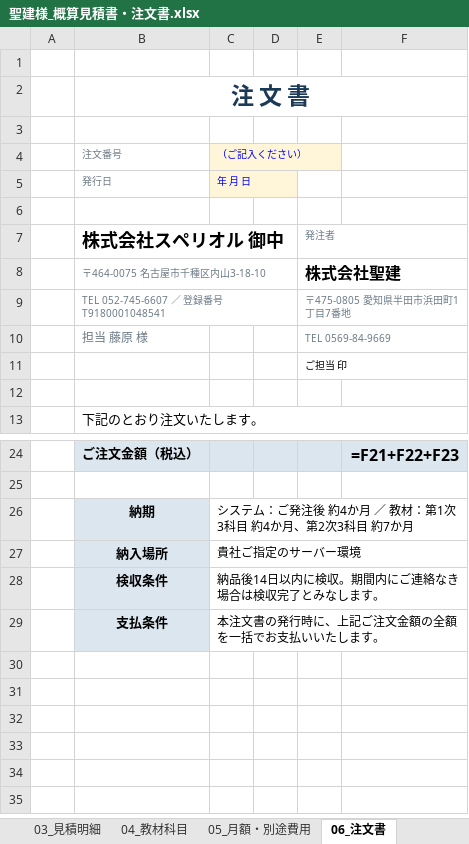
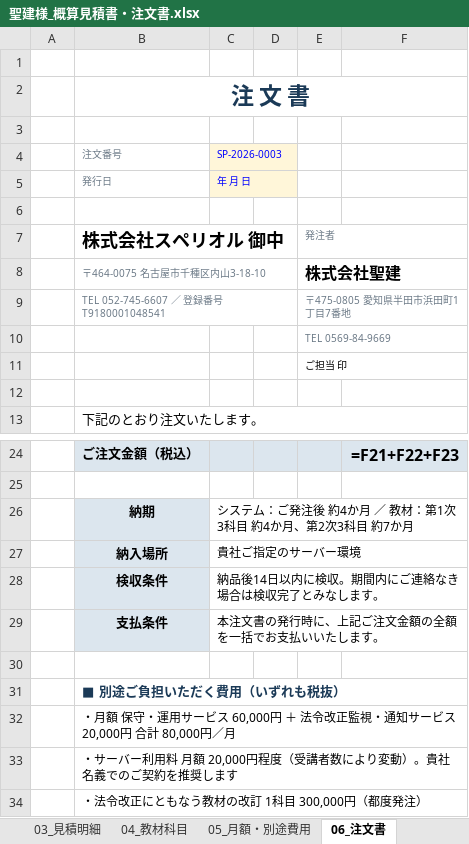
Before and after one commit to fujiwara-superior/-, an Excel workbook: quote/聖建様_概算見積書・注文書.xlsx, sheet 06_注文書, drawn as a sheet; only a part is shown, gaps mark what is left out; values as stored, in another font and other column widths than the file's, no borders; formulas without a stored value are shown as written; the diff names each change by its address in the sheet, - before the commit and + after, or states it on an @@ line.

```diff
--- a/quote/聖建様_概算見積書・注文書.xlsx (sheet 06_注文書)
+++ b/quote/聖建様_概算見積書・注文書.xlsx (sheet 06_注文書)
-C4: （ご記入ください）
+C4: SP-2026-0003
-B10: 担当 藤原 様
+B10: (empty)
+row 30: (empty)
+row 31:  | ■ 別途ご負担いただく費用（いずれも税抜）
+row 32:  | ・月額 保守・運用サービス 60,000円 ＋ 法令改正監視・通知サービス 20,000円 合計 80,000円／月
+row 33:  | ・サーバー利用料 月額 20,000円程度（受講者数により変動）。貴社名義でのご契約を推奨します
+row 34:  | ・法令改正にともなう教材の改訂 1科目 300,000円（都度発注）
```
Also changed, not shown: sheet 07_前提条件, 9 other files.
